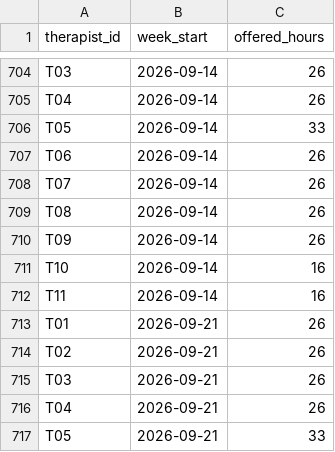
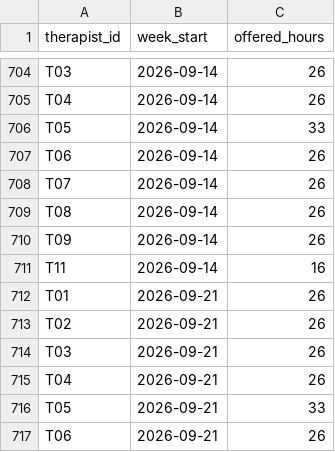
Before and after one commit to brigitteaftan/Sailor-case-bh-quality-app, a CSV file: data/raw/schedule.csv, drawn as a sheet; only a part is shown, gaps mark what is left out; the shorter side is filled out with more unchanged rows; the diff names each change by its address in the sheet, - before the commit and + after, or states it on an @@ line.

```diff
--- a/data/raw/schedule.csv
+++ b/data/raw/schedule.csv
-row 711: T10 | 2026-09-14 | 16
```
Also changed, not shown: data/computed/case_flags.csv, data/raw/assessments.csv, 9 other files.
